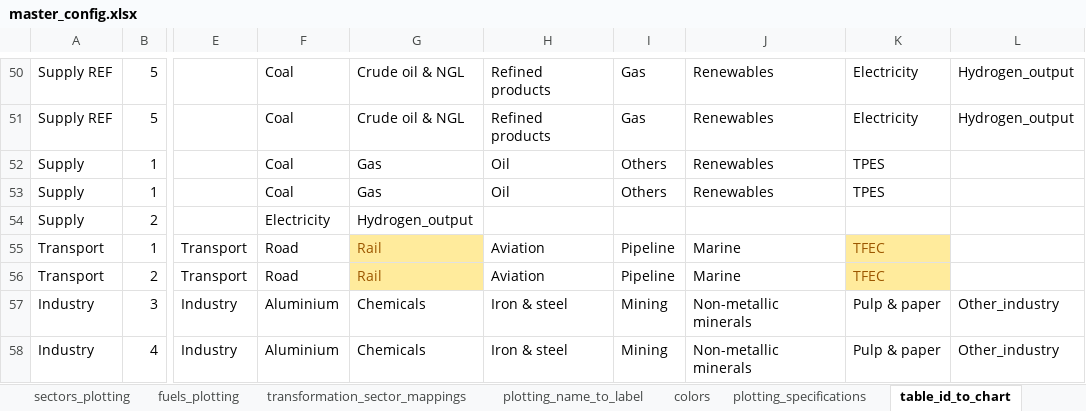
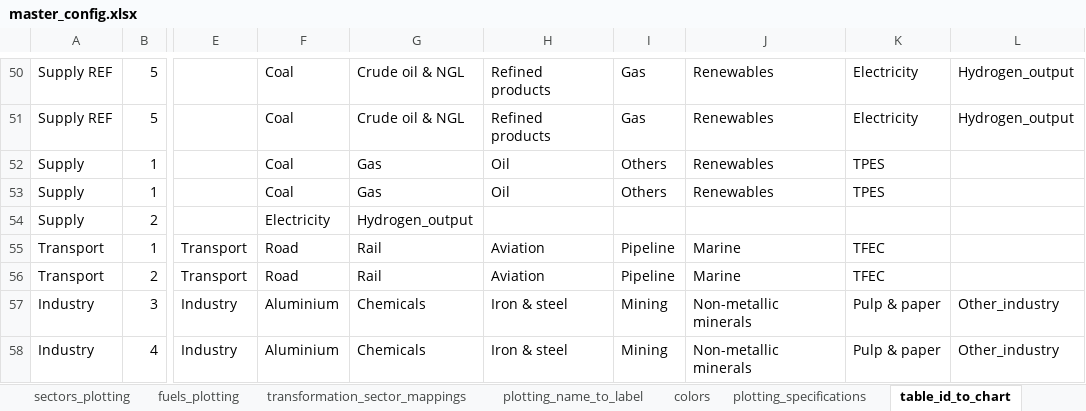
Before and after one commit to asia-pacific-energy-research-centre/9th_edition_visualisation, an Excel workbook: config/master_config.xlsx, sheet table_id_to_chart, drawn as a sheet; only a part is shown, gaps mark what is left out; values as stored, in another font and other column widths than the file's, no borders; charts and pictures not drawn; the diff names each change by its address in the sheet, - before the commit and + after, or states it on an @@ line.

```diff
--- a/config/master_config.xlsx (sheet table_id_to_chart)
+++ b/config/master_config.xlsx (sheet table_id_to_chart)
@@ G55:G56 fill: #FFEB9C → none, text colour: #9C5700 → black @@
@@ K55:K56 fill: #FFEB9C → none, text colour: #9C5700 → black @@
```
Also changed, not shown: sheet fuels_plotting, 3 other files.
